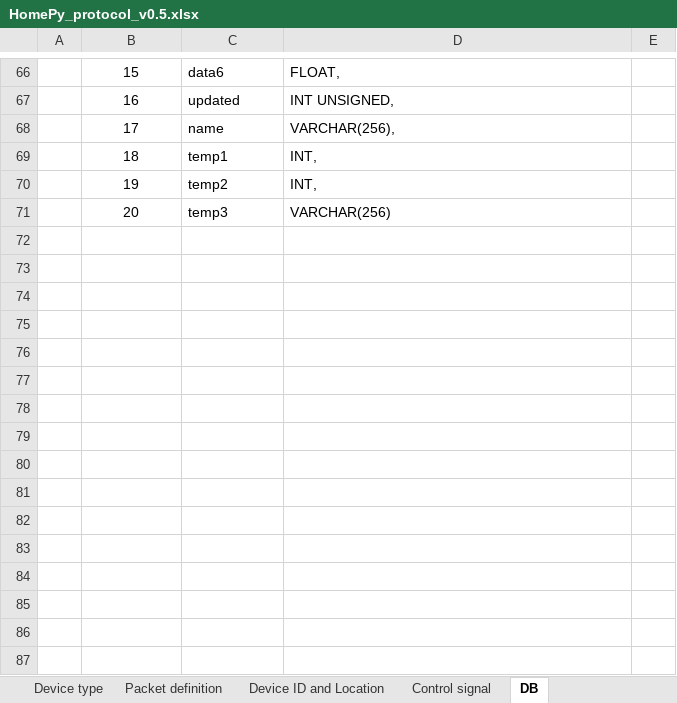
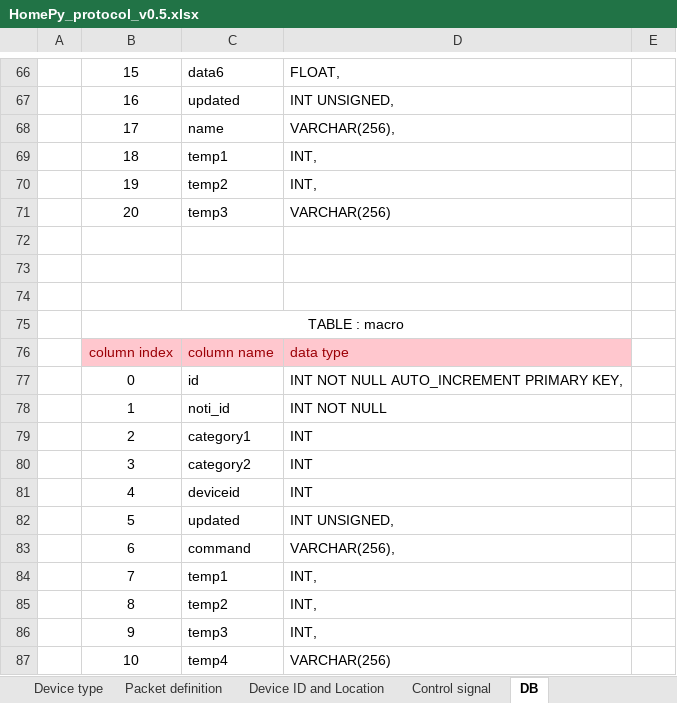
Before and after one commit to godstale/HomePy, an Excel workbook: HomePy_protocol_v0.5.xlsx, sheet DB, drawn as a sheet; only a part is shown, gaps mark what is left out; values as stored, in another font and other column widths than the file's, no borders; the diff names each change by its address in the sheet, - before the commit and + after, or states it on an @@ line.

Commit message:
update v0.5.3
- add macro command
- support negative integer
- enhance arduino example code
- fix bugs

```diff
--- a/HomePy_protocol_v0.5.xlsx (sheet DB)
+++ b/HomePy_protocol_v0.5.xlsx (sheet DB)
+row 72: (empty)
+row 73: (empty)
+row 74: (empty)
+row 75:  | TABLE : macro
+row 76:  | column index | column name | data type
+row 77:  | 0 | id | INT NOT NULL AUTO_INCREMENT PRIMARY KEY,
+row 78:  | 1 | noti_id | INT NOT NULL
+row 79:  | 2 | category1 | INT
+row 80:  | 3 | category2 | INT
+row 81:  | 4 | deviceid | INT
+row 82:  | 5 | updated | INT UNSIGNED,
+row 83:  | 6 | command | VARCHAR(256),
+row 84:  | 7 | temp1 | INT,
+row 85:  | 8 | temp2 | INT,
+row 86:  | 9 | temp3 | INT,
+row 87:  | 10 | temp4 | VARCHAR(256)
```
Also changed, not shown: sheet Device type, 8 other files.
